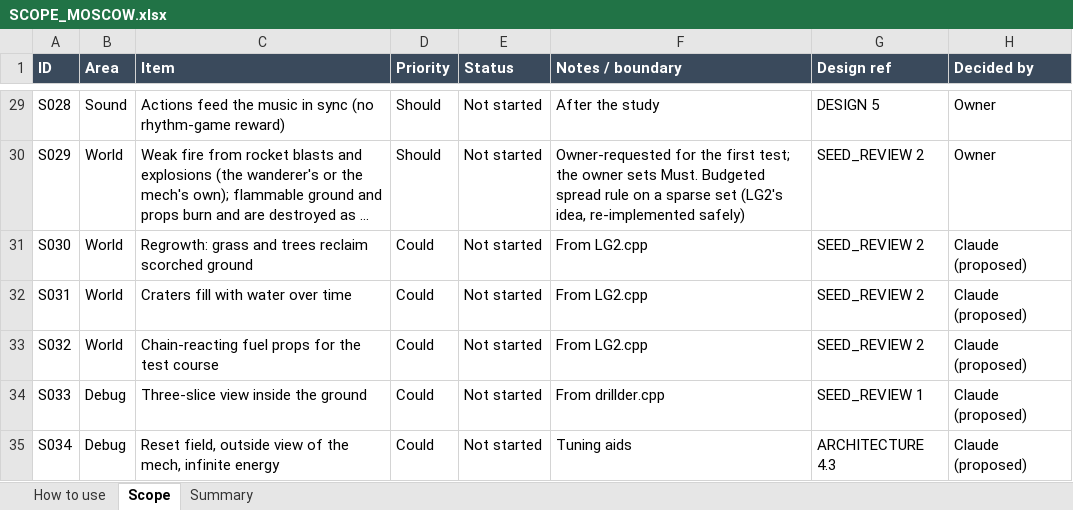
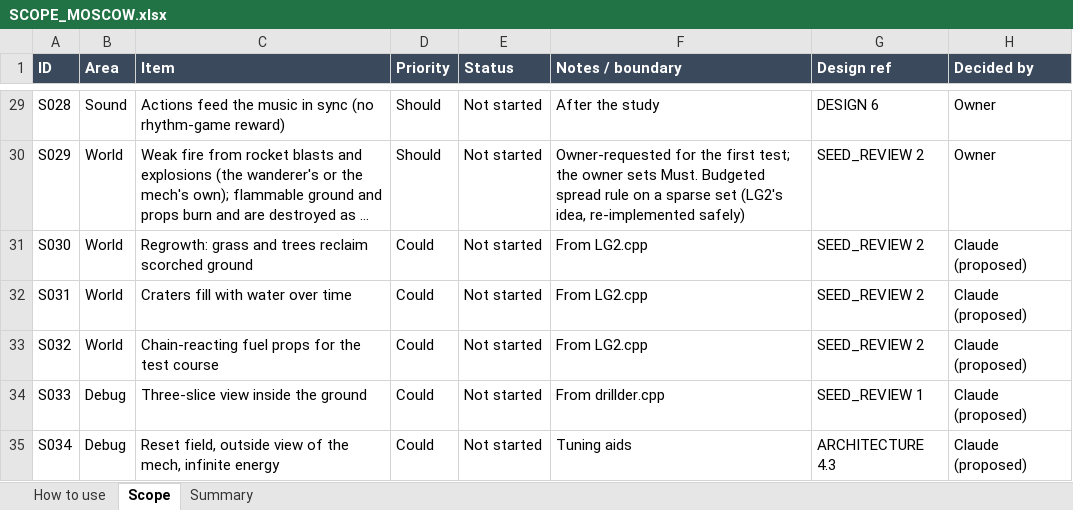
Before and after one commit to rcavarix-collab/voxgame, an Excel workbook: docs/SCOPE_MOSCOW.xlsx, sheet Scope, drawn as a sheet; only a part is shown, gaps mark what is left out; long unchanged cells end in …; values as stored, in another font and other column widths than the file's, no borders; conditional formats not drawn; the diff covers the shown part only; the diff names each change by its address in the sheet, - before the commit and + after, or states it on an @@ line.

```diff
--- a/docs/SCOPE_MOSCOW.xlsx (sheet Scope)
+++ b/docs/SCOPE_MOSCOW.xlsx (sheet Scope)
-G29 (Design ref): DESIGN 5
+G29 (Design ref): DESIGN 6
```
Also changed, not shown: 7 added rows and 26 edited cells elsewhere in this sheet, 32 other files.
